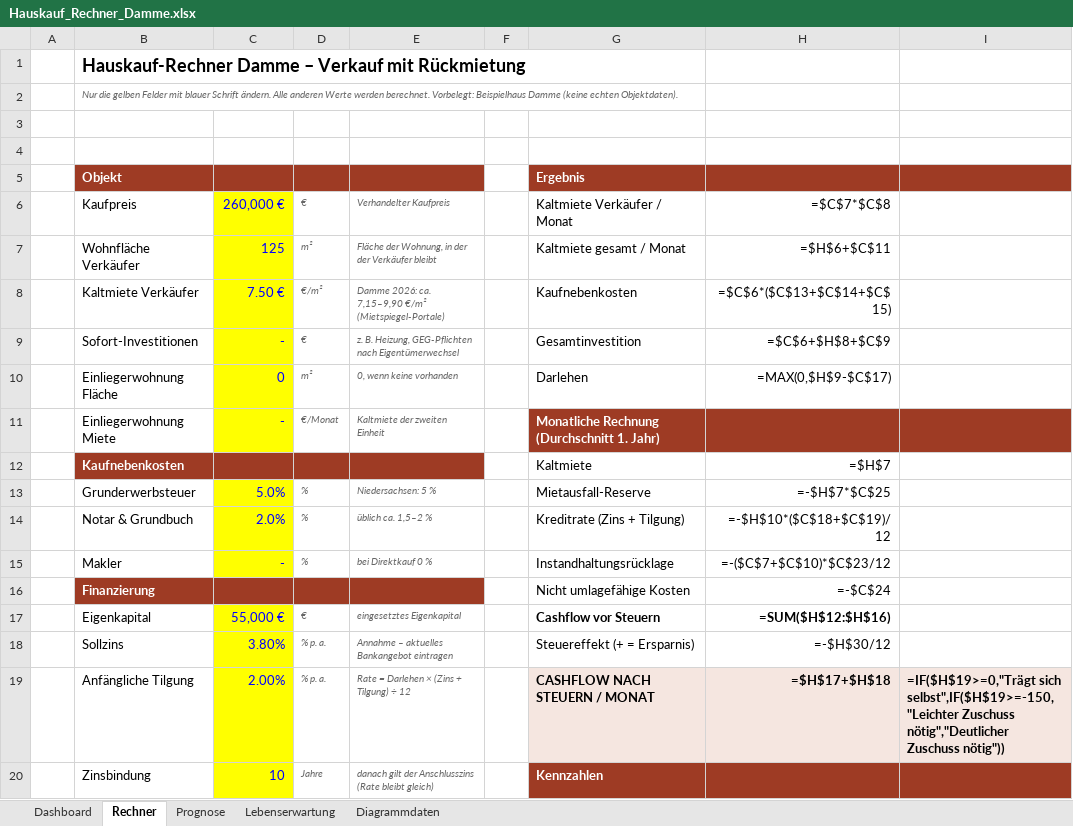
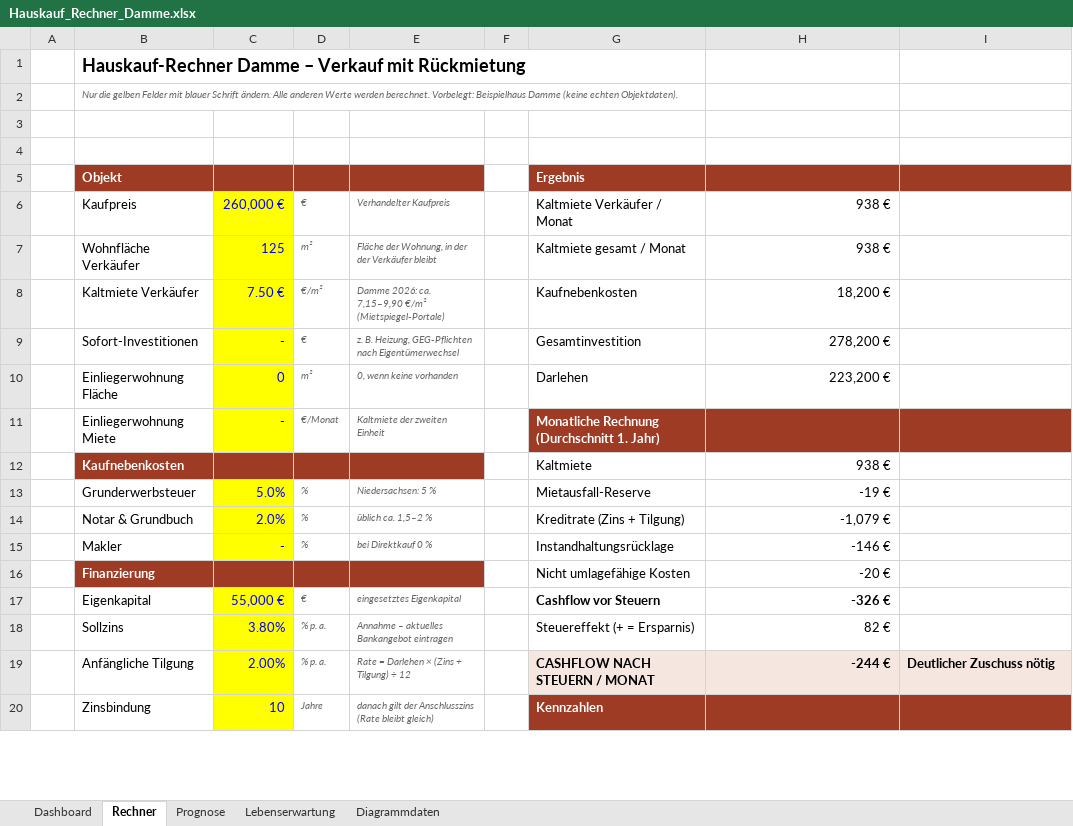
Before and after one commit to lucamuga/lugamuga, an Excel workbook: immobilien/Hauskauf_Rechner_Damme.xlsx, sheet Rechner, drawn as a sheet; only a part is shown; values as stored, in another font and other column widths than the file's, no borders; formulas without a stored value are shown as written; conditional formats not drawn; the diff covers the shown part only; the diff names each change by its address in the sheet, - before the commit and + after, or states it on an @@ line.

```diff
--- a/immobilien/Hauskauf_Rechner_Damme.xlsx (sheet Rechner)
+++ b/immobilien/Hauskauf_Rechner_Damme.xlsx (sheet Rechner)
-H6: =$C$7*$C$8
+H6: 938 €
-H7: =$H$6+$C$11
+H7: 938 €
-H8: =$C$6*($C$13+$C$14+$C$15)
+H8: 18,200 €
-H9: =$C$6+$H$8+$C$9
+H9: 278,200 €
-H10: =MAX(0,$H$9-$C$17)
+H10: 223,200 €
-H12: =$H$7
+H12: 938 €
-H13: =-$H$7*$C$25
+H13: -19 €
-H14: =-$H$10*($C$18+$C$19)/12
+H14: -1,079 €
-H15: =-($C$7+$C$10)*$C$23/12
+H15: -146 €
-H16: =-$C$24
+H16: -20 €
-H17: =SUM($H$12:$H$16)
+H17: -326 €
-H18: =-$H$30/12
+H18: 82 €
-H19: =$H$17+$H$18
+H19: -244 €
-I19: =IF($H$19>=0,"Trägt sich selbst",IF($H$19>=-150,"Leichter Zuschuss nötig","Deutlicher Zuschuss nötig"))
+I19: Deutlicher Zuschuss nötig
```
Also changed, not shown: 23 edited cells elsewhere in this sheet, sheet Prognose, sheet Diagrammdaten, sheet Dashboard, charts or pictures, 1 other file.
